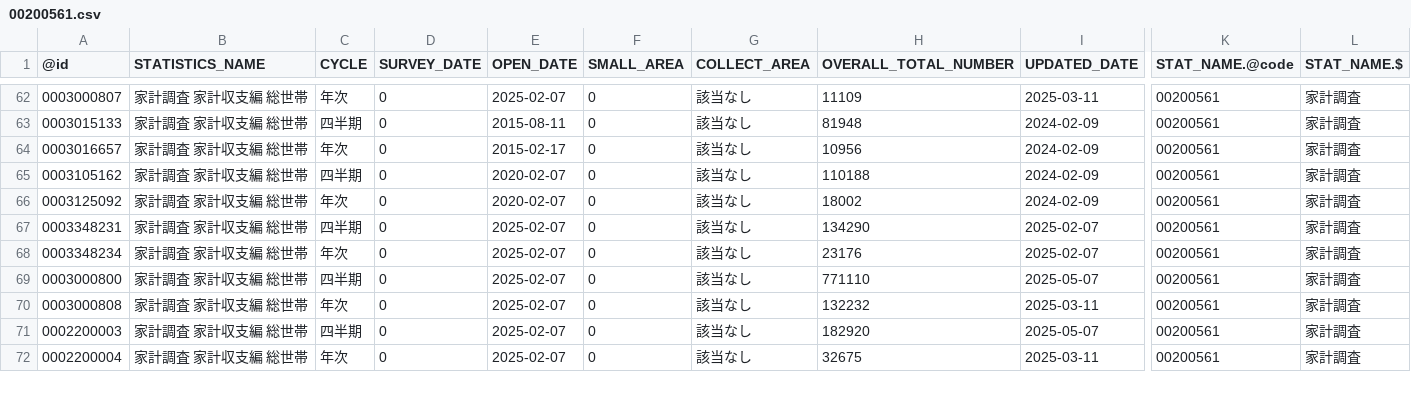
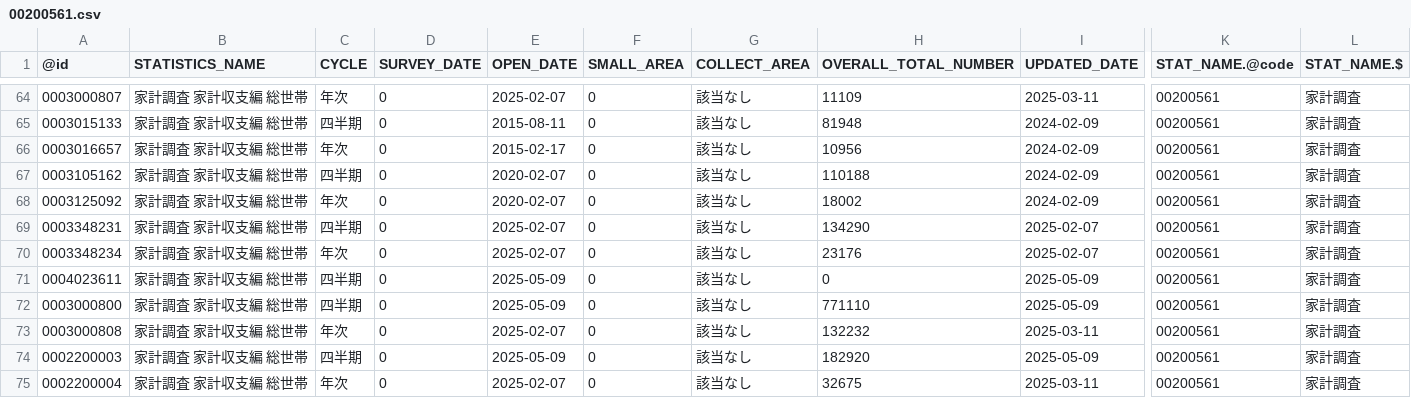
Before and after one commit to tsutomu-nagano/statibyte, a CSV file: resource/table/00200561.csv, drawn as a sheet; only a part is shown, gaps mark what is left out; addresses are those after the commit; rows hold the shown columns only; the diff covers the shown part only; the diff names each change by its address in the sheet, - before the commit and + after, or states it on an @@ line.

```diff
--- a/resource/table/00200561.csv
+++ b/resource/table/00200561.csv
+row 71: 0004023611 | 家計調査 家計収支編 総世帯 | 四半期 | 0 | 2025-05-09 | 0 | 該当なし | 0 | 2025-05-09 | 00200561 | 家計調査
-E72 (OPEN_DATE): 2025-02-07
+E72 (OPEN_DATE): 2025-05-09
-I72 (UPDATED_DATE): 2025-05-07
+I72 (UPDATED_DATE): 2025-05-09
-E74 (OPEN_DATE): 2025-02-07
+E74 (OPEN_DATE): 2025-05-09
-I74 (UPDATED_DATE): 2025-05-07
+I74 (UPDATED_DATE): 2025-05-09
```
Also changed, not shown: 3 added rows and 32 edited cells elsewhere in this file, resource/statlist.csv, resource/table/00100406.csv, 5 other files.
